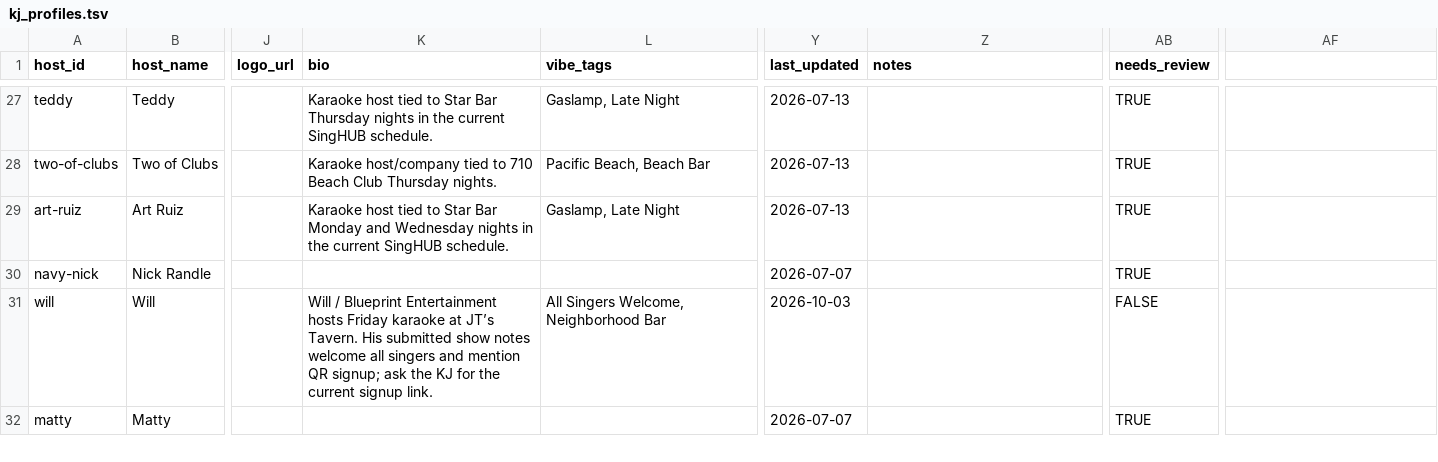
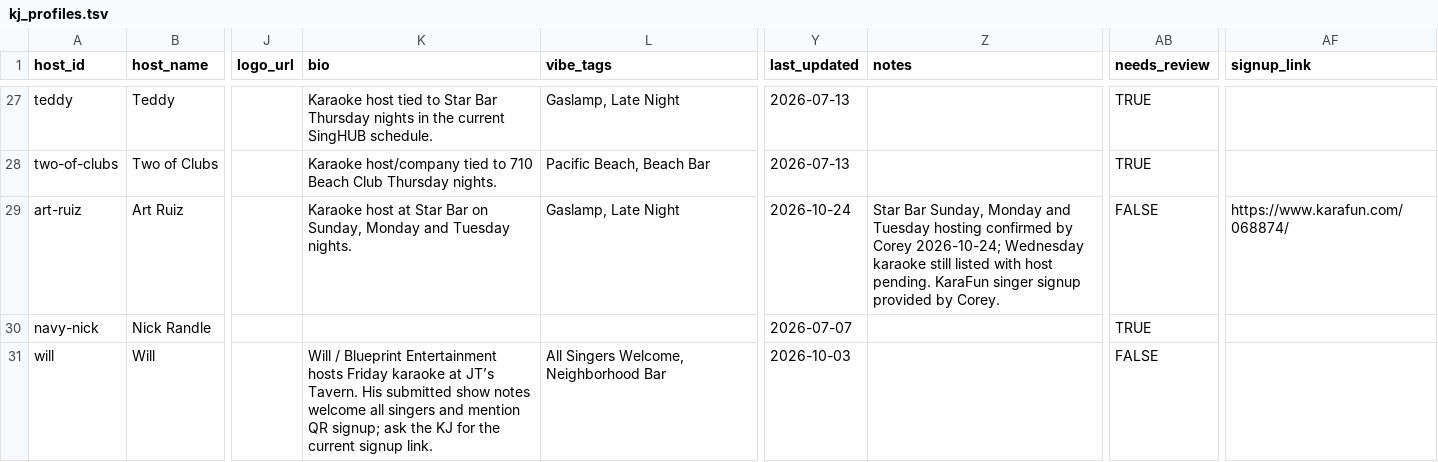
Before and after one commit to whiteinkcreates/singhub, a TSV file: public/data/kj_profiles.tsv, drawn as a sheet; only a part is shown, gaps mark what is left out; the shorter side is filled out with more unchanged rows; the diff names each change by its address in the sheet, - before the commit and + after, or states it on an @@ line.

Commit message:
Add Art Ruiz KaraFun signup and correct Star Bar hosting nights (#463)
* Add Art Ruiz KaraFun signup and confirmed Star Bar nights

* Correct Star Bar host schedule without deleting Wednesday event

* Support KJ-specific singer signup CTA

* Support KJ-specific singer signup CTA

* Support KJ-specific singer signup CTA

* Preserve Art form timestamp and put verification notes in correct TSV fields

```diff
--- a/public/data/kj_profiles.tsv
+++ b/public/data/kj_profiles.tsv
-AF1: (empty)
+AF1: signup_link
-K29 (bio): Karaoke host tied to Star Bar Monday and Wednesday nights in the current SingHUB schedule.
+K29 (bio): Karaoke host at Star Bar on Sunday, Monday and Tuesday nights.
-Y29 (last_updated): 2026-07-13
+Y29 (last_updated): 2026-10-24
-Z29 (notes): (empty)
+Z29 (notes): Star Bar Sunday, Monday and Tuesday hosting confirmed by Corey 2026-10-24; Wednesday karaoke still listed with host pending. KaraFun singer signup provided by Corey.
-AB29 (needs_review): TRUE
+AB29 (needs_review): FALSE
-AF29 (signup_link): (empty)
+AF29 (signup_link): https://www.karafun.com/068874/
```
Also changed, not shown: public/data/events_by_night.tsv, 3 other files.
